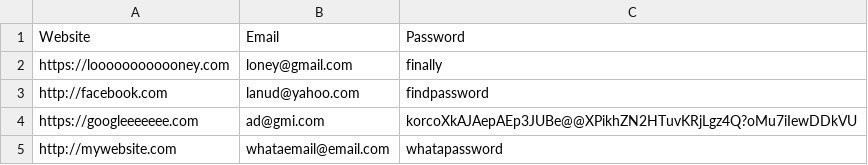
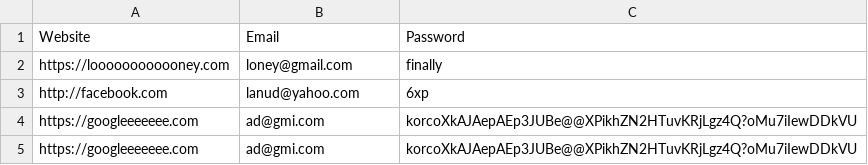
Before and after one commit to ayoadepitan/password_manager, a CSV file: database.csv, drawn as a sheet.

```diff
--- a/database.csv
+++ b/database.csv
@@ -2,4 +2,4 @@ Website,Email,Password
 https://loooooooooooney.com,loney@gmail.com,finally
-http://facebook.com,lanud@yahoo.com,findpassword
+http://facebook.com,lanud@yahoo.com,6xp
 https://googleeeeeee.com,ad@gmi.com,korcoXkAJAepAEp3JUBe@@XPikhZN2HTuvKRjLgz4Q?oMu7iIewDDkVU
-http://mywebsite.com,whataemail@email.com,whatapassword
+https://googleeeeeee.com,ad@gmi.com,korcoXkAJAepAEp3JUBe@@XPikhZN2HTuvKRjLgz4Q?oMu7iIewDDkVU
```
Also changed, not shown: 1 other file.
